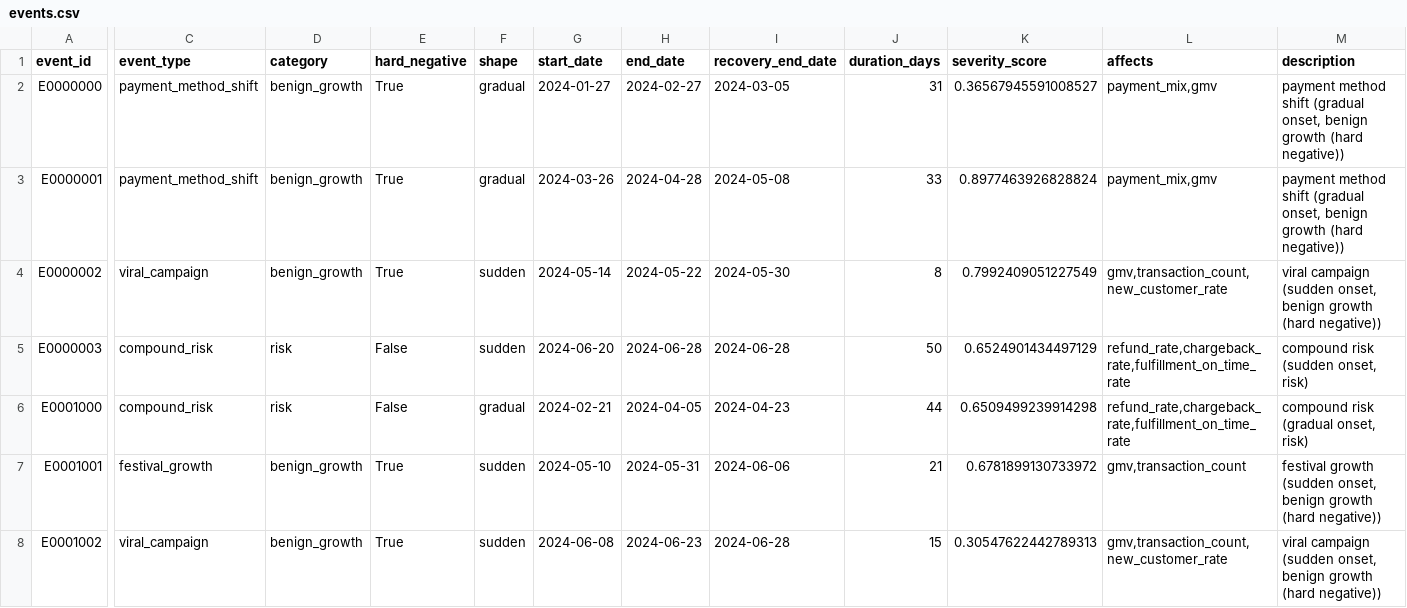
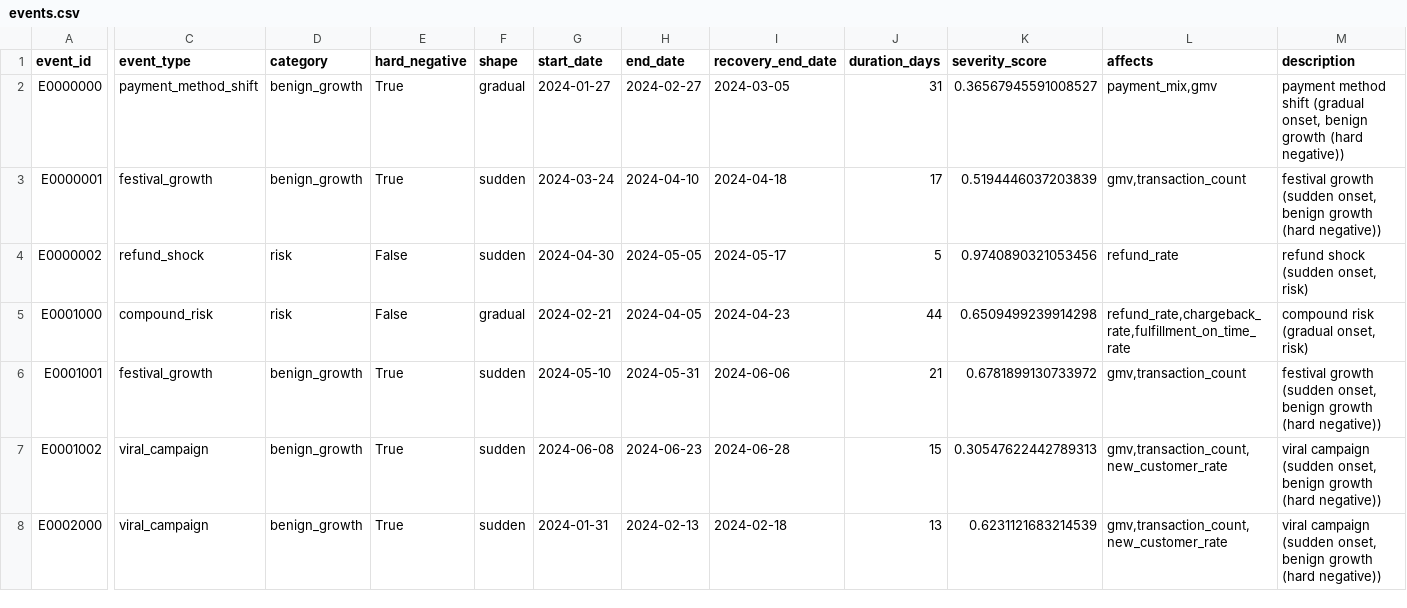
Before and after one commit to asmeetaahh/Sentinel, a CSV file: data/scenarios/events.csv, drawn as a sheet; only a part is shown, gaps mark what is left out; the shorter side is filled out with more unchanged rows; rows hold the shown columns only; the diff names each change by its address in the sheet, - before the commit and + after, or states it on an @@ line.

```diff
--- a/data/scenarios/events.csv
+++ b/data/scenarios/events.csv
-C3 (event_type): payment_method_shift
+C3 (event_type): festival_growth
-F3 (shape): gradual
+F3 (shape): sudden
-G3 (start_date): 2024-03-26
+G3 (start_date): 2024-03-24
-H3 (end_date): 2024-04-28
+H3 (end_date): 2024-04-10
-I3 (recovery_end_date): 2024-05-08
+I3 (recovery_end_date): 2024-04-18
-J3 (duration_days): 33
+J3 (duration_days): 17
-K3 (severity_score): 0.8977463926828824
+K3 (severity_score): 0.5194446037203839
-L3 (affects): payment_mix,gmv
+L3 (affects): gmv,transaction_count
-M3 (description): payment method shift (gradual onset, benign…
+M3 (description): festival growth (sudden onset, benign…
-C4 (event_type): viral_campaign
+C4 (event_type): refund_shock
-D4 (category): benign_growth
+D4 (category): risk
-E4 (hard_negative): True
+E4 (hard_negative): False
-G4 (start_date): 2024-05-14
+G4 (start_date): 2024-04-30
-H4 (end_date): 2024-05-22
+H4 (end_date): 2024-05-05
-I4 (recovery_end_date): 2024-05-30
+I4 (recovery_end_date): 2024-05-17
-J4 (duration_days): 8
+J4 (duration_days): 5
-K4 (severity_score): 0.7992409051227549
+K4 (severity_score): 0.9740890321053456
-L4 (affects): gmv,transaction_count,new_customer_rate
+L4 (affects): refund_rate
-M4 (description): viral campaign (sudden onset, benign growth (hard negative))
+M4 (description): refund shock (sudden onset, risk)
-row 5: E0000003 | compound_risk | risk | False | sudden | 2024-06-20 | 2024-06-28 | 2024-06-28 | 50 | 0.6524901434497129 | refund_rate,chargeback_rate,fulfillment_on_time_rate | compound risk (sudden onset, risk)
```
Also changed, not shown: data/raw/merchants.csv, 20 other files.
